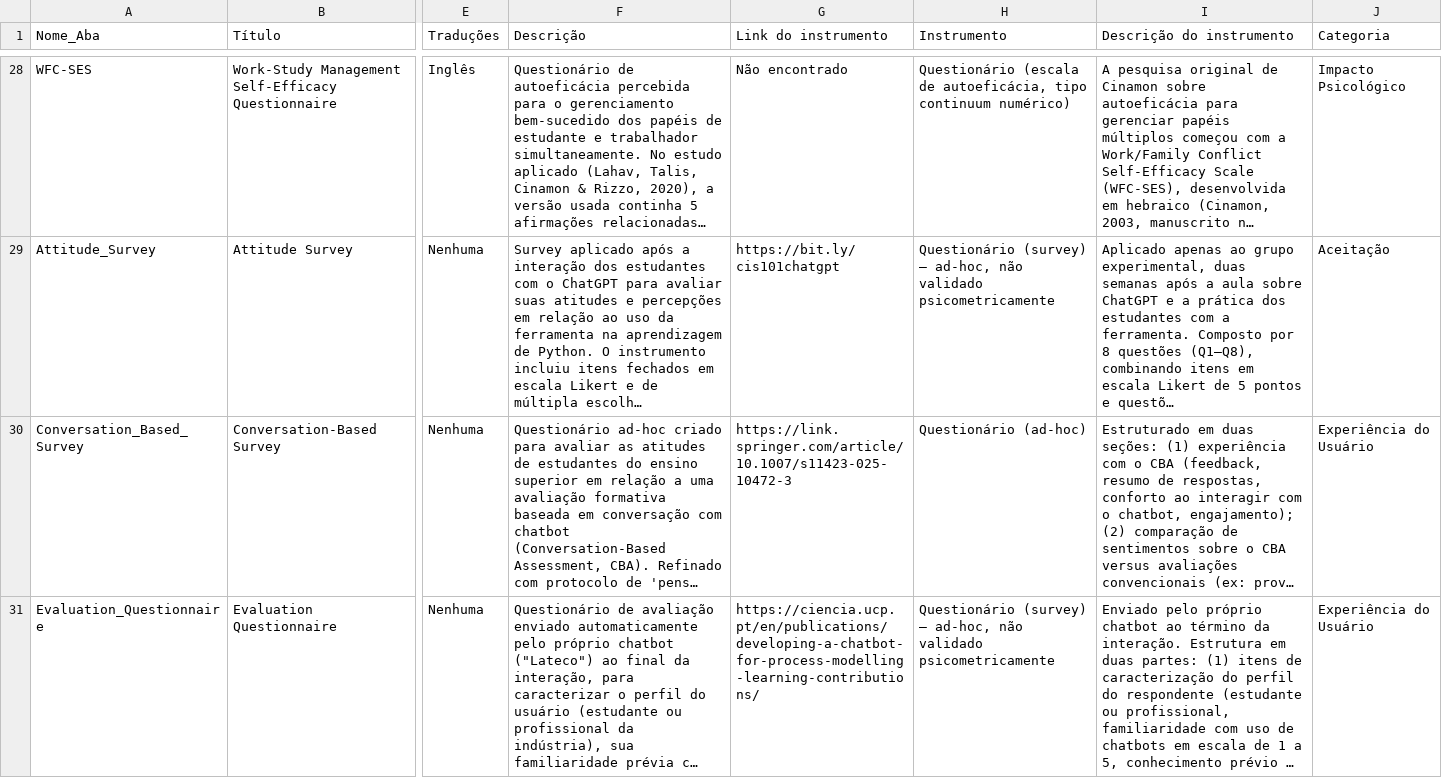
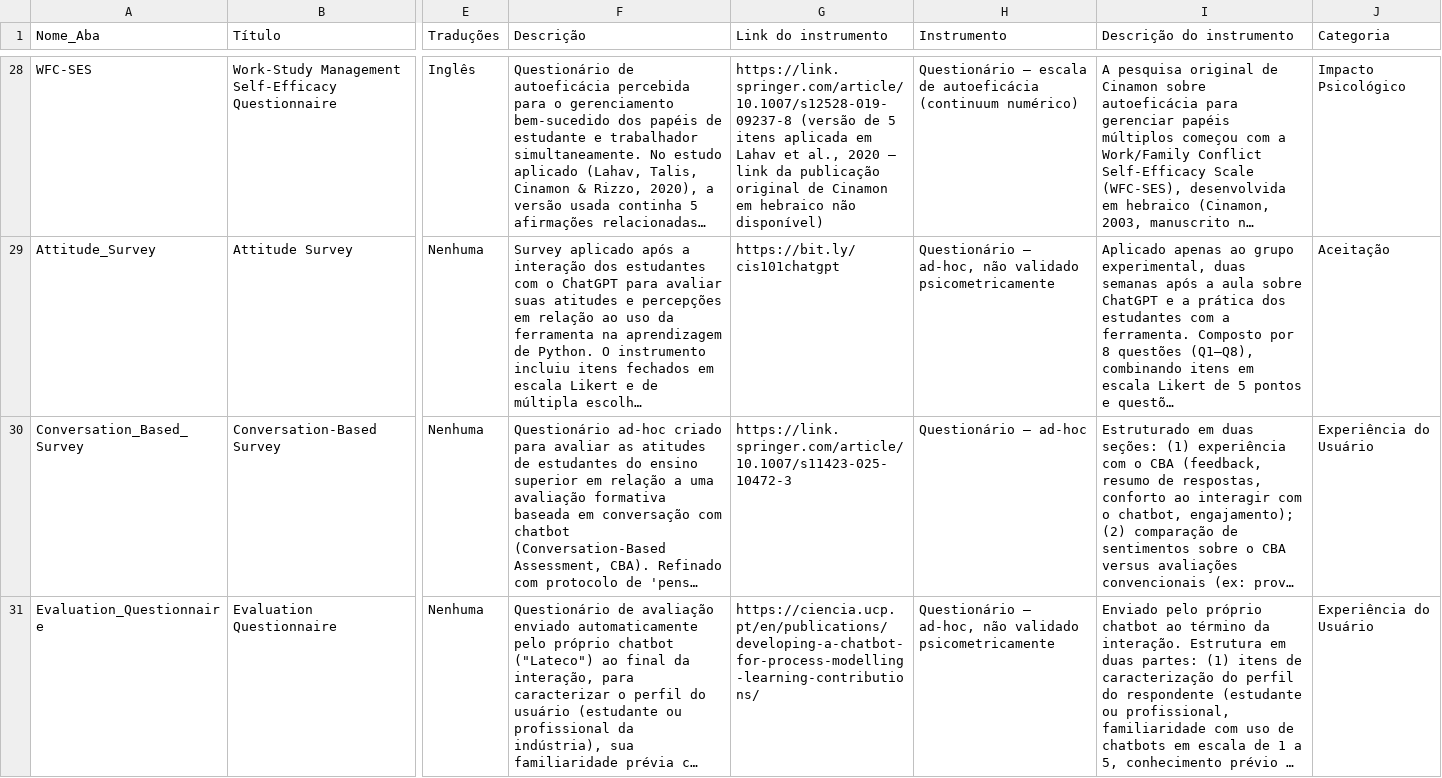
Before and after one commit to marifaustino/ChatSelect, a CSV file: data/Fichas_Instrumentos_Avaliacao.csv, drawn as a sheet; only a part is shown, gaps mark what is left out; long unchanged cells end in …; the diff covers the shown part only; the diff names each change by its address in the sheet, - before the commit and + after, or states it on an @@ line.

```diff
--- a/data/Fichas_Instrumentos_Avaliacao.csv
+++ b/data/Fichas_Instrumentos_Avaliacao.csv
-G28 (Link do instrumento): Não encontrado
+G28 (Link do instrumento): https://link.springer.com/article/10.1007/s12528-019-09237-8 (versão de 5 itens aplicada em Lahav et al., 2020 — link da publicação original de Cinamon em hebraico não disponível)
-H28 (Instrumento): Questionário (escala de autoeficácia, tipo continuum numérico)
+H28 (Instrumento): Questionário — escala de autoeficácia (continuum numérico)
-H29 (Instrumento): Questionário (survey) — ad-hoc,…
+H29 (Instrumento): Questionário — ad-hoc,…
-H30 (Instrumento): Questionário (ad-hoc)
+H30 (Instrumento): Questionário — ad-hoc
-H31 (Instrumento): Questionário (survey) — ad-hoc,…
+H31 (Instrumento): Questionário — ad-hoc,…
```
Also changed, not shown: 42 edited cells elsewhere in this file, 4 other files.
